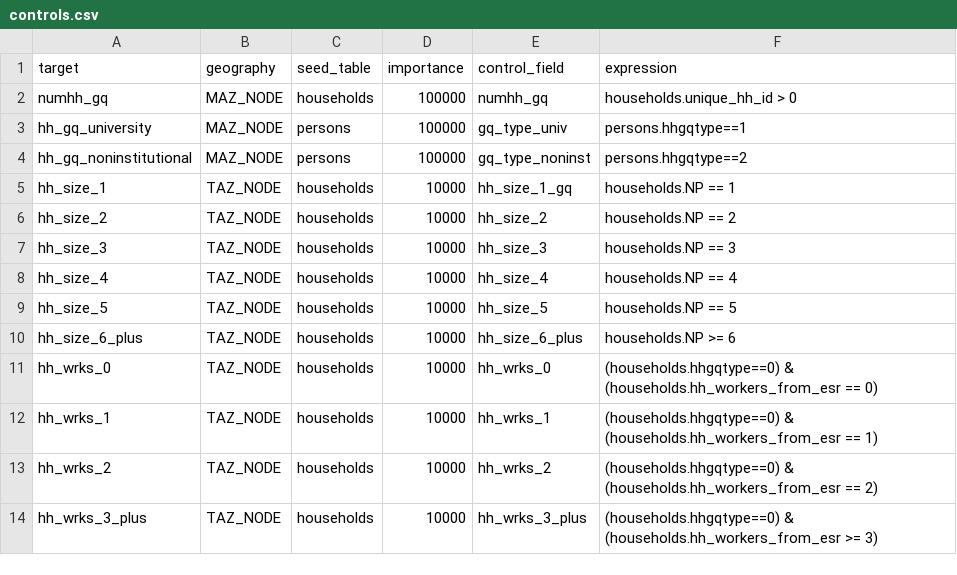
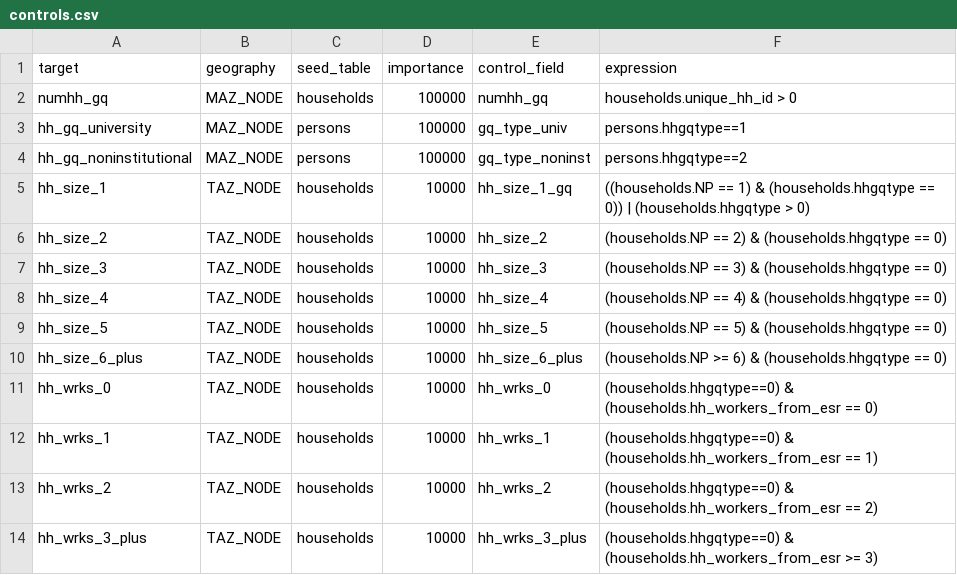
Before and after one commit to BayAreaMetro/populationsim, a CSV file: bay_area/output_2023/populationsim_working_dir/configs/controls.csv, drawn as a sheet; only a part is shown.

```diff
--- a/bay_area/output_2023/populationsim_working_dir/configs/controls.csv
+++ b/bay_area/output_2023/populationsim_working_dir/configs/controls.csv
@@ -4,8 +4,8 @@ hh_gq_university,MAZ_NODE,persons,100000,gq_type_univ,persons.hhgqtype==1
 hh_gq_noninstitutional,MAZ_NODE,persons,100000,gq_type_noninst,persons.hhgqtype==2
-hh_size_1,TAZ_NODE,households,10000,hh_size_1_gq,households.NP == 1
-hh_size_2,TAZ_NODE,households,10000,hh_size_2,households.NP == 2
-hh_size_3,TAZ_NODE,households,10000,hh_size_3,households.NP == 3
-hh_size_4,TAZ_NODE,households,10000,hh_size_4,households.NP == 4
-hh_size_5,TAZ_NODE,households,10000,hh_size_5,households.NP == 5
-hh_size_6_plus,TAZ_NODE,households,10000,hh_size_6_plus,households.NP >= 6
+hh_size_1,TAZ_NODE,households,10000,hh_size_1_gq,((households.NP == 1) & (households.hhgqtype == 0)) | (households.hhgqtype > 0)
+hh_size_2,TAZ_NODE,households,10000,hh_size_2,(households.NP == 2) & (households.hhgqtype == 0)
+hh_size_3,TAZ_NODE,households,10000,hh_size_3,(households.NP == 3) & (households.hhgqtype == 0)
+hh_size_4,TAZ_NODE,households,10000,hh_size_4,(households.NP == 4) & (households.hhgqtype == 0)
+hh_size_5,TAZ_NODE,households,10000,hh_size_5,(households.NP == 5) & (households.hhgqtype == 0)
+hh_size_6_plus,TAZ_NODE,households,10000,hh_size_6_plus,(households.NP >= 6) & (households.hhgqtype == 0)
 hh_wrks_0,TAZ_NODE,households,10000,hh_wrks_0,(households.hhgqtype==0) & (households.hh_workers_from_esr == 0)
```
Also changed, not shown: bay_area/output_2023/populationsim_working_dir/data/taz_marginals_hhgq.csv, bay_area/output_2023/populationsim_working_dir/output/final_summary_COUNTY_1.csv, 18 other files.
